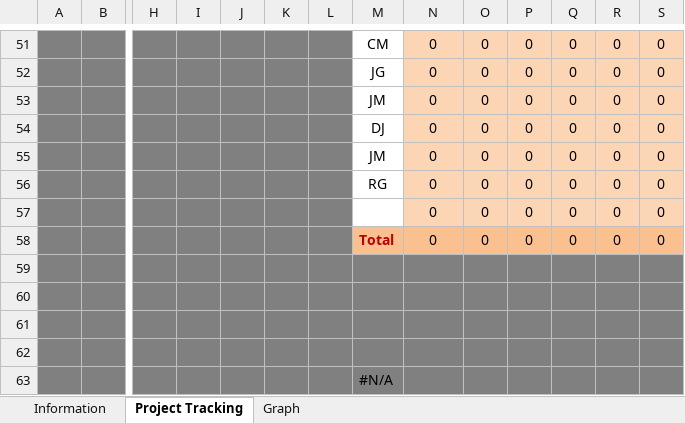
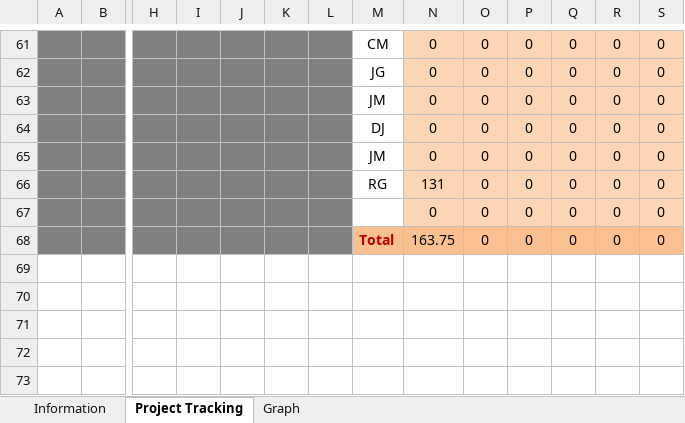
Before and after one commit to jmgirao/projetosoftware1213, an Excel workbook: Docs/Project Management/Tracking_EV_Analysis.xlsm, sheet Project Tracking, drawn as a sheet; only a part is shown, gaps mark what is left out; values as stored, in another font and other column widths than the file's, no borders; conditional formats not drawn; removed rows and columns are numbered as before the commit, all else as after; rows hold the shown columns only; the diff covers the shown part only; the diff names each change by its address in the sheet, - before the commit and + after, or states it on an @@ line.

```diff
--- a/Docs/Project Management/Tracking_EV_Analysis.xlsm (sheet Project Tracking)
+++ b/Docs/Project Management/Tracking_EV_Analysis.xlsm (sheet Project Tracking)
-N66: 0
+N66: 131
-N68: 0
+N68: 163.75
-row 59: (empty)
-row 60: (empty)
-row 61: (empty)
-row 62: (empty)
-row 63:  |  |  |  |  |  |  | #N/A
```
Also changed, not shown: 13 added rows, 3 removed rows and 4 edited cells elsewhere in this sheet, formulas that keep their value, charts or pictures.
